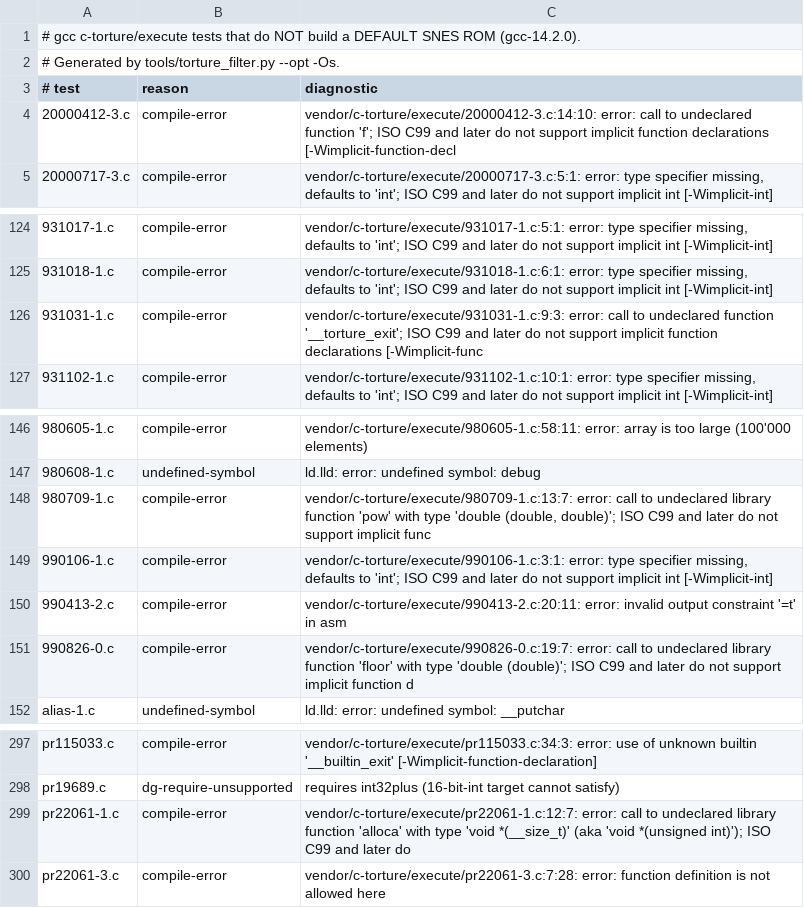
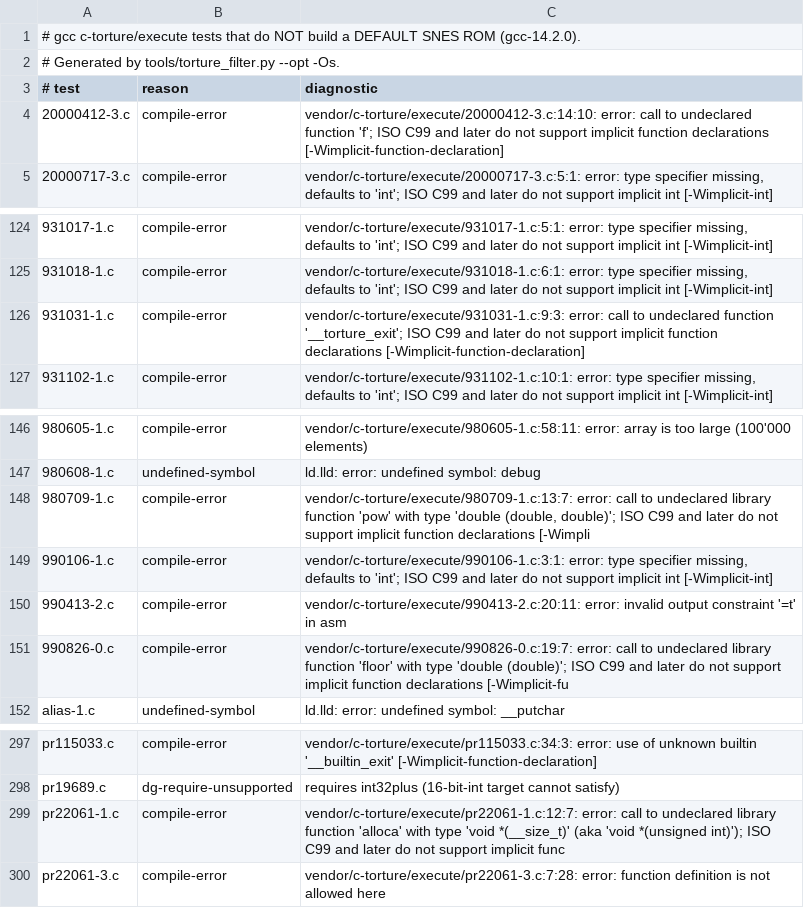
Before and after one commit to wbniv/llvm-mos-65816, a TSV file: examples/65816/torture/unsupported.tsv, drawn as a sheet; only a part is shown, gaps mark what is left out; the diff covers the shown part only.

```diff
--- a/examples/65816/torture/unsupported.tsv
+++ b/examples/65816/torture/unsupported.tsv
@@ -3,3 +3,3 @@
 # test	reason	diagnostic
-20000412-3.c	compile-error	vendor/c-torture/execute/20000412-3.c:14:10: error: call to undeclared function 'f'; ISO C99 and later do not support implicit function declarations [-Wimplicit-function-decl
+20000412-3.c	compile-error	vendor/c-torture/execute/20000412-3.c:14:10: error: call to undeclared function 'f'; ISO C99 and later do not support implicit function declarations [-Wimplicit-function-declaration]
 20000717-3.c	compile-error	vendor/c-torture/execute/20000717-3.c:5:1: error: type specifier missing, defaults to 'int'; ISO C99 and later do not support implicit int [-Wimplicit-int]
@@ -125,3 +125,3 @@
 931018-1.c	compile-error	vendor/c-torture/execute/931018-1.c:6:1: error: type specifier missing, defaults to 'int'; ISO C99 and later do not support implicit int [-Wimplicit-int]
-931031-1.c	compile-error	vendor/c-torture/execute/931031-1.c:9:3: error: call to undeclared function '__torture_exit'; ISO C99 and later do not support implicit function declarations [-Wimplicit-func
+931031-1.c	compile-error	vendor/c-torture/execute/931031-1.c:9:3: error: call to undeclared function '__torture_exit'; ISO C99 and later do not support implicit function declarations [-Wimplicit-function-declaration]
 931102-1.c	compile-error	vendor/c-torture/execute/931102-1.c:10:1: error: type specifier missing, defaults to 'int'; ISO C99 and later do not support implicit int [-Wimplicit-int]
@@ -147,6 +147,6 @@
 980608-1.c	undefined-symbol	ld.lld: error: undefined symbol: debug
-980709-1.c	compile-error	vendor/c-torture/execute/980709-1.c:13:7: error: call to undeclared library function 'pow' with type 'double (double, double)'; ISO C99 and later do not support implicit func
+980709-1.c	compile-error	vendor/c-torture/execute/980709-1.c:13:7: error: call to undeclared library function 'pow' with type 'double (double, double)'; ISO C99 and later do not support implicit function declarations [-Wimpli
 990106-1.c	compile-error	vendor/c-torture/execute/990106-1.c:3:1: error: type specifier missing, defaults to 'int'; ISO C99 and later do not support implicit int [-Wimplicit-int]
 990413-2.c	compile-error	vendor/c-torture/execute/990413-2.c:20:11: error: invalid output constraint '=t' in asm
-990826-0.c	compile-error	vendor/c-torture/execute/990826-0.c:19:7: error: call to undeclared library function 'floor' with type 'double (double)'; ISO C99 and later do not support implicit function d
+990826-0.c	compile-error	vendor/c-torture/execute/990826-0.c:19:7: error: call to undeclared library function 'floor' with type 'double (double)'; ISO C99 and later do not support implicit function declarations [-Wimplicit-fu
 alias-1.c	undefined-symbol	ld.lld: error: undefined symbol: __putchar
@@ -298,3 +298,3 @@ pr115033.c	compile-error	vendor/c-torture/execute/pr115033.c:34:3: error: use of
 pr19689.c	dg-require-unsupported	requires int32plus (16-bit-int target cannot satisfy)
-pr22061-1.c	compile-error	vendor/c-torture/execute/pr22061-1.c:12:7: error: call to undeclared library function 'alloca' with type 'void *(__size_t)' (aka 'void *(unsigned int)'); ISO C99 and later do
+pr22061-1.c	compile-error	vendor/c-torture/execute/pr22061-1.c:12:7: error: call to undeclared library function 'alloca' with type 'void *(__size_t)' (aka 'void *(unsigned int)'); ISO C99 and later do not support implicit func
 pr22061-3.c	compile-error	vendor/c-torture/execute/pr22061-3.c:7:28: error: function definition is not allowed here
```
Also changed, not shown: 9 edited cells elsewhere in this file, 3 other files.
